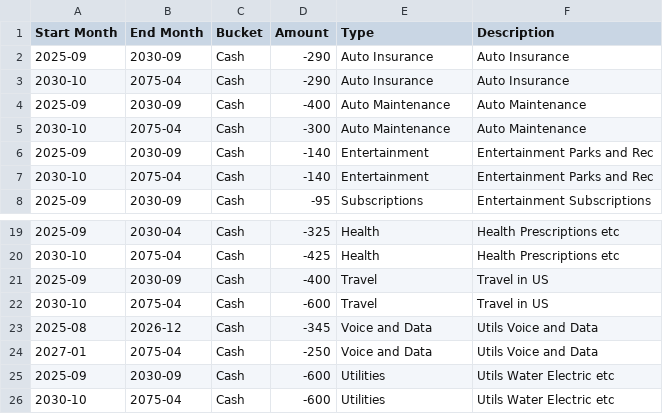
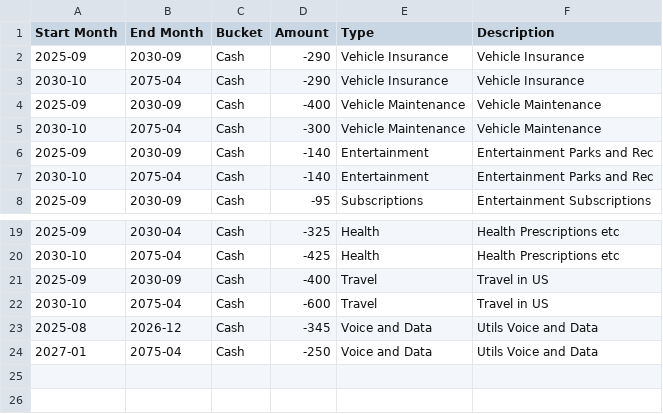
Before and after one commit to emb417/nomad-wealth, a CSV file: data/recurring.csv, drawn as a sheet; only a part is shown, gaps mark what is left out.

Commit message:
v0.33.9: changed auto to vehicle for alpha sorted visualizations

```diff
--- a/data/recurring.csv
+++ b/data/recurring.csv
@@ -1,6 +1,6 @@
 Start Month,End Month,Bucket,Amount,Type,Description
-2025-09,2030-09,Cash,-290,Auto Insurance,Auto Insurance
-2030-10,2075-04,Cash,-290,Auto Insurance,Auto Insurance
-2025-09,2030-09,Cash,-400,Auto Maintenance,Auto Maintenance
-2030-10,2075-04,Cash,-300,Auto Maintenance,Auto Maintenance
+2025-09,2030-09,Cash,-290,Vehicle Insurance,Vehicle Insurance
+2030-10,2075-04,Cash,-290,Vehicle Insurance,Vehicle Insurance
+2025-09,2030-09,Cash,-400,Vehicle Maintenance,Vehicle Maintenance
+2030-10,2075-04,Cash,-300,Vehicle Maintenance,Vehicle Maintenance
 2025-09,2030-09,Cash,-140,Entertainment,Entertainment Parks and Rec
@@ -24,3 +24 @@ Start Month,End Month,Bucket,Amount,Type,Description
 2027-01,2075-04,Cash,-250,Voice and Data,Utils Voice and Data
-2025-09,2030-09,Cash,-600,Utilities,Utils Water Electric etc
-2030-10,2075-04,Cash,-600,Utilities,Utils Water Electric etc
```
Also changed, not shown: 1 other file.
